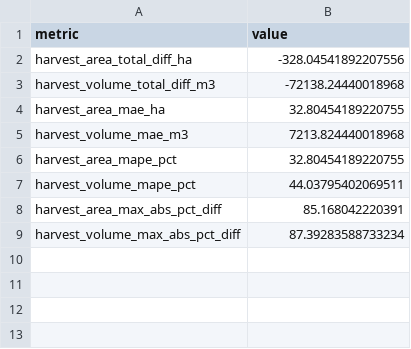
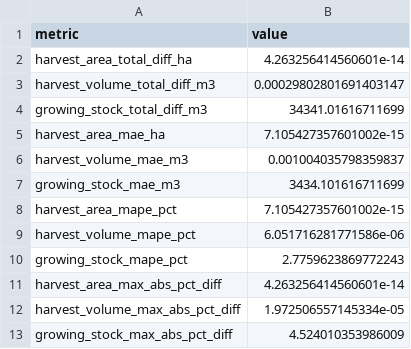
Before and after one commit to UBC-FRESH/ws3, a CSV file: papers/ems/tables/woodstock_parity_stats.csv, drawn as a sheet.

```diff
--- a/papers/ems/tables/woodstock_parity_stats.csv
+++ b/papers/ems/tables/woodstock_parity_stats.csv
@@ -1,9 +1,13 @@
 metric,value
-harvest_area_total_diff_ha,-328.04541892207556
-harvest_volume_total_diff_m3,-72138.24440018968
-harvest_area_mae_ha,32.80454189220755
-harvest_volume_mae_m3,7213.824440018968
-harvest_area_mape_pct,32.80454189220755
-harvest_volume_mape_pct,44.03795402069511
-harvest_area_max_abs_pct_diff,85.168042220391
-harvest_volume_max_abs_pct_diff,87.39283588733234
+harvest_area_total_diff_ha,4.263256414560601e-14
+harvest_volume_total_diff_m3,0.00029802801691403147
+growing_stock_total_diff_m3,34341.01616711699
+harvest_area_mae_ha,7.105427357601002e-15
+harvest_volume_mae_m3,0.001004035798359837
+growing_stock_mae_m3,3434.101616711699
+harvest_area_mape_pct,7.105427357601002e-15
+harvest_volume_mape_pct,6.051716281771586e-06
+growing_stock_mape_pct,2.7759623869772243
+harvest_area_max_abs_pct_diff,4.263256414560601e-14
+harvest_volume_max_abs_pct_diff,1.972506557145334e-05
+growing_stock_max_abs_pct_diff,4.524010353986009
```
Also changed, not shown: papers/ems/tables/annual_carbon_stocks.csv, papers/ems/tables/scenario_flows.csv, 10 other files.
